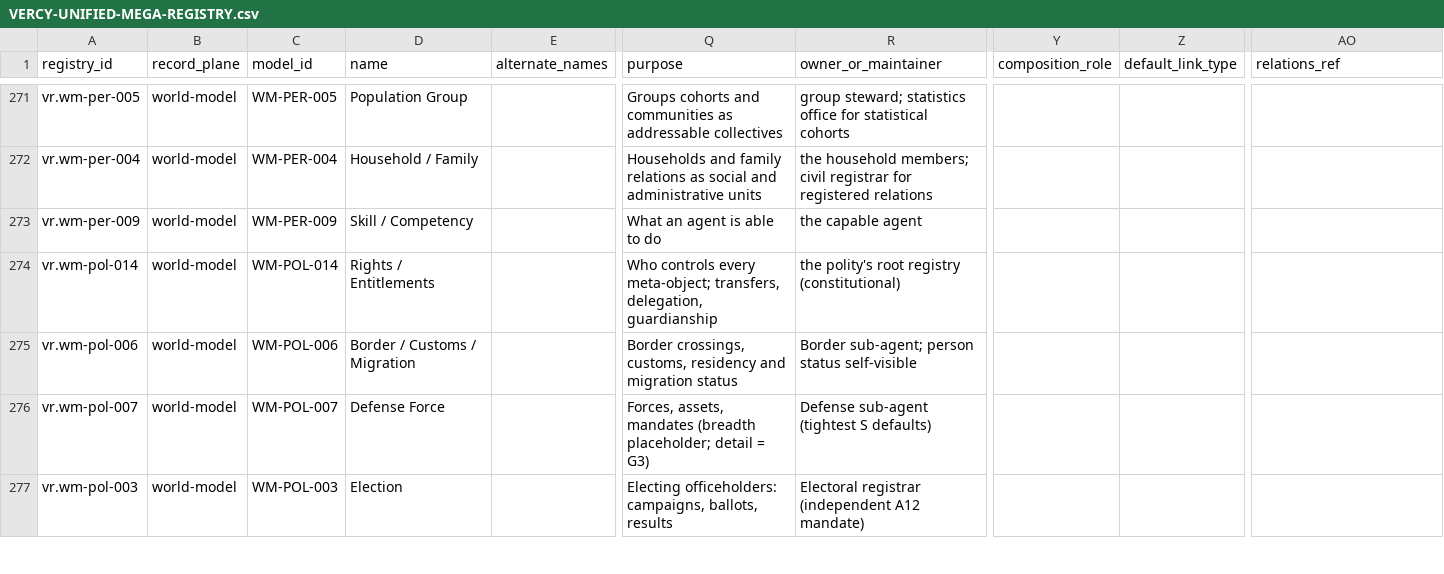
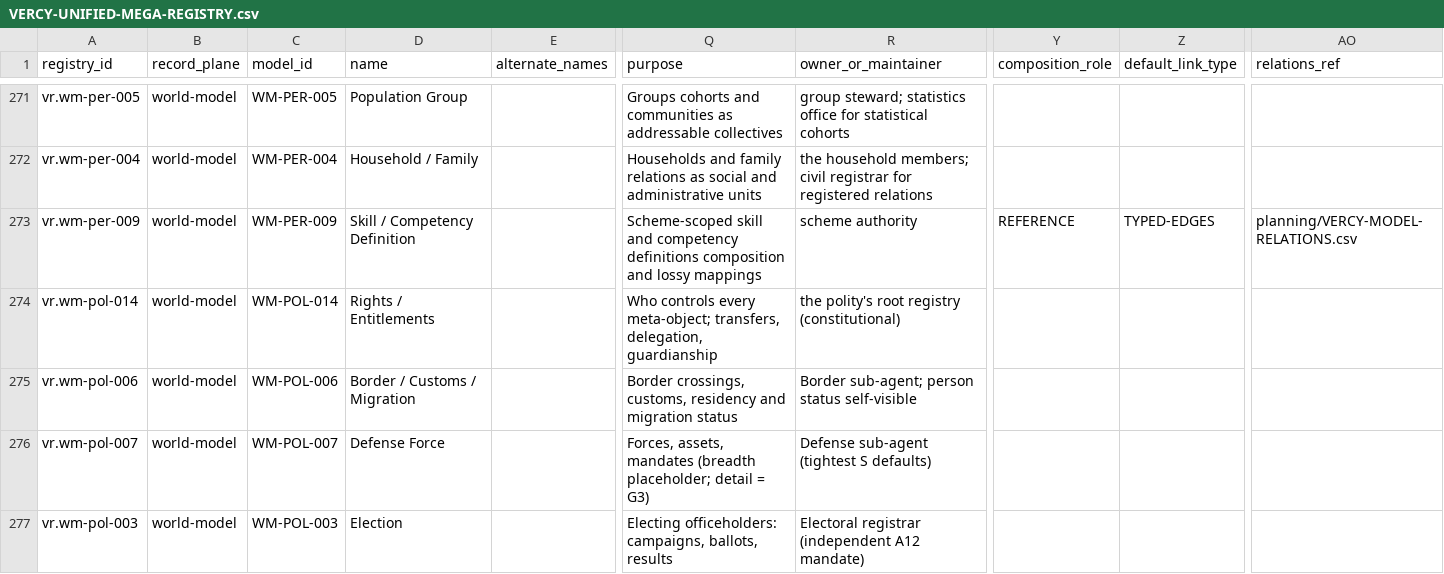
Before and after one commit to ver-cy/world-models, a CSV file: planning/VERCY-UNIFIED-MEGA-REGISTRY.csv, drawn as a sheet; only a part is shown, gaps mark what is left out; the diff names each change by its address in the sheet, - before the commit and + after, or states it on an @@ line.

```diff
--- a/planning/VERCY-UNIFIED-MEGA-REGISTRY.csv
+++ b/planning/VERCY-UNIFIED-MEGA-REGISTRY.csv
-D273 (name): Skill / Competency
+D273 (name): Skill / Competency Definition
-Q273 (purpose): What an agent is able to do
+Q273 (purpose): Scheme-scoped skill and competency definitions composition and lossy mappings
-R273 (owner_or_maintainer): the capable agent
+R273 (owner_or_maintainer): scheme authority
-Y273 (composition_role): (empty)
+Y273 (composition_role): REFERENCE
-Z273 (default_link_type): (empty)
+Z273 (default_link_type): TYPED-EDGES
-AO273 (relations_ref): (empty)
+AO273 (relations_ref): planning/VERCY-MODEL-RELATIONS.csv
```
Also changed, not shown: planning/VERCY-MODEL-RELATIONS.csv, 7 other files.
